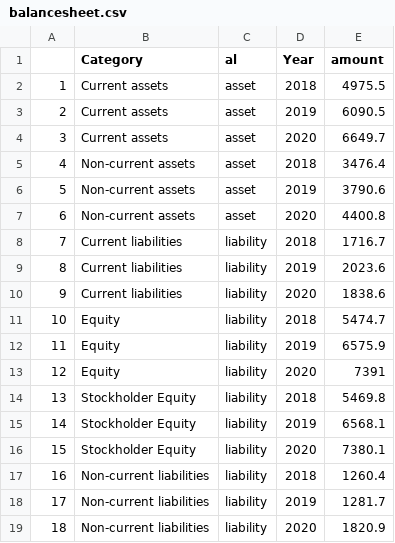
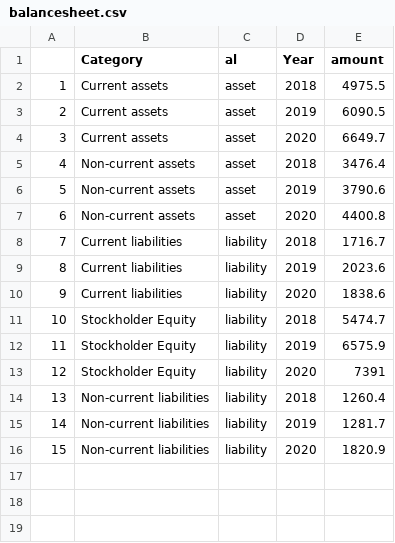
Before and after one commit to jenn2325/Hermes, a CSV file: cleaneddata/balancesheet.csv, drawn as a sheet; removed rows and columns are numbered as before the commit, all else as after; the diff names each change by its address in the sheet, - before the commit and + after, or states it on an @@ line.

```diff
--- a/cleaneddata/balancesheet.csv
+++ b/cleaneddata/balancesheet.csv
-row 11: 10 | Equity | liability | 2018 | 5474.7
-row 12: 11 | Equity | liability | 2019 | 6575.9
-row 13: 12 | Equity | liability | 2020 | 7391
@@ column A renumbered from row 11 down @@
-E11 (amount): 5469.8
+E11 (amount): 5474.7
-E12 (amount): 6568.1
+E12 (amount): 6575.9
-E13 (amount): 7380.1
+E13 (amount): 7391
```
Also changed, not shown: 3 other files.
